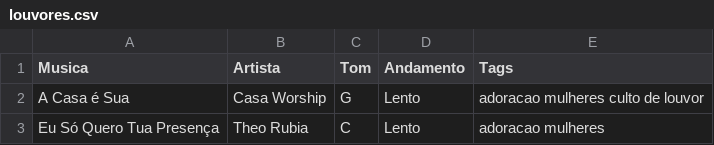
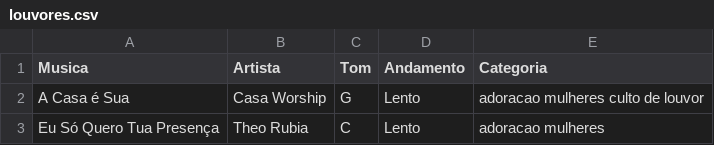
Before and after one commit to comunicandoigrejas/Louve-APP, a CSV file: louvores.csv, drawn as a sheet; only a part is shown.

Commit message:
Change 'Tags' column to 'Categoria' in CSV

```diff
--- a/louvores.csv
+++ b/louvores.csv
@@ -1,2 +1,2 @@
-Musica,Artista,Tom,Andamento,Tags
+Musica,Artista,Tom,Andamento,Categoria
 A Casa é Sua,Casa Worship,G,Lento,adoracao mulheres culto de louvor
```
